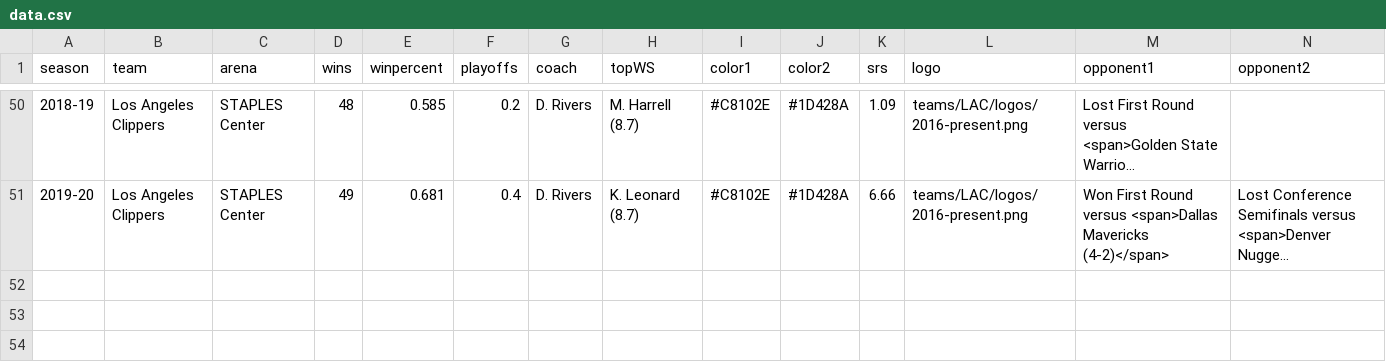
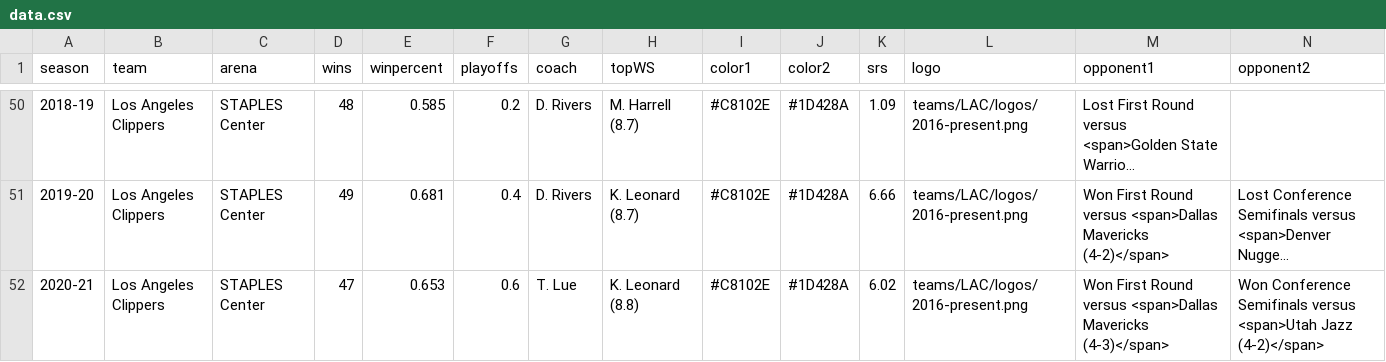
Before and after one commit to zacariias/nbahistory, a CSV file: teams/LAC/data.csv, drawn as a sheet; only a part is shown, gaps mark what is left out; long unchanged cells end in …; rows hold the shown columns only; the diff names each change by its address in the sheet, - before the commit and + after, or states it on an @@ line.

```diff
--- a/teams/LAC/data.csv
+++ b/teams/LAC/data.csv
+row 52: 2020-21 | Los Angeles Clippers | STAPLES Center | 47 | 0.653 | 0.6 | T. Lue | K. Leonard (8.8) | #C8102E | #1D428A | 6.02 | teams/LAC/logos/2016-present.png | Won First Round versus <span>Dallas Mavericks (4-3)</span> | Won Conference Semifinals versus <span>Utah Jazz (4-2)</span>
```
Also changed, not shown: teams/PHI/data.csv.
